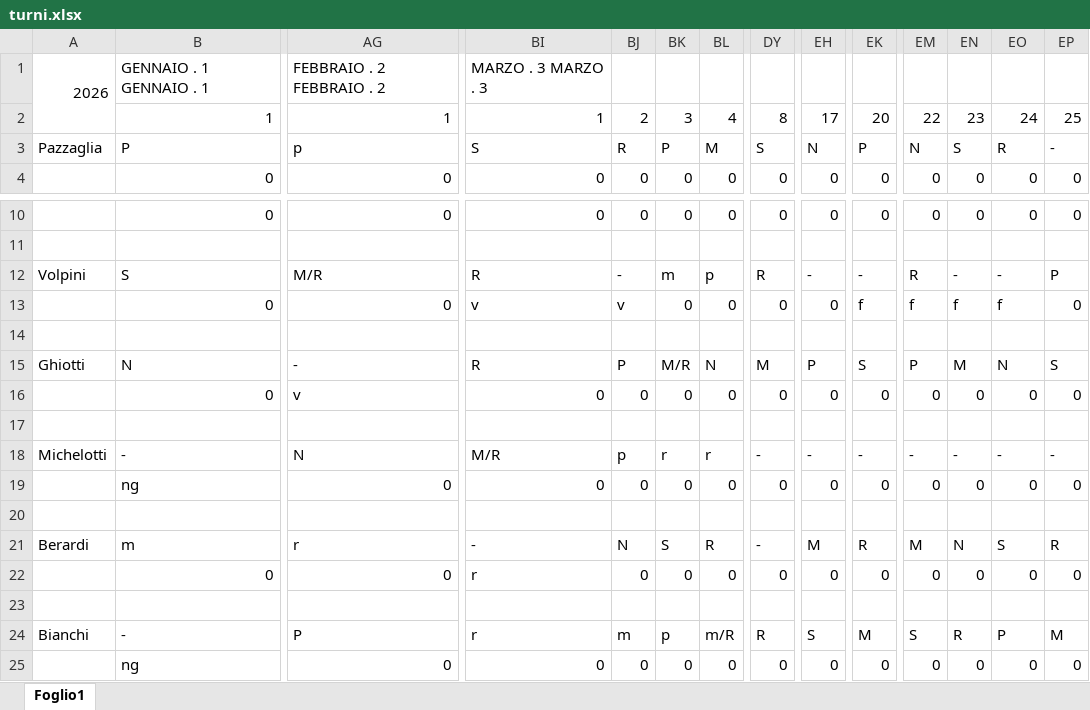
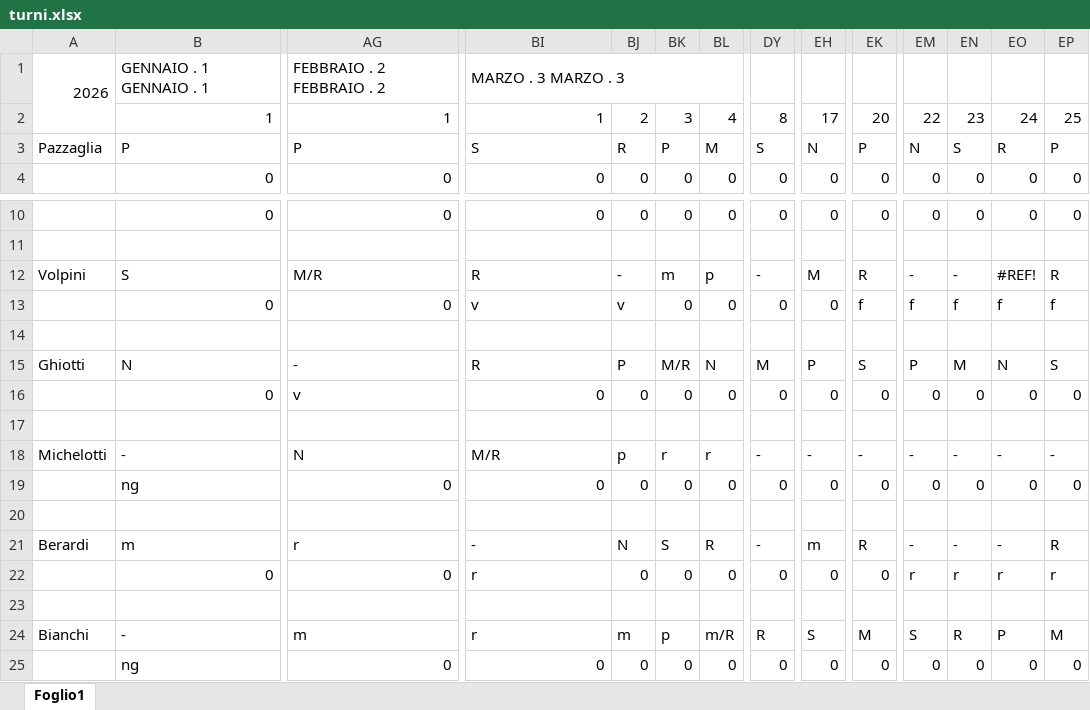
Before and after one commit to centrale118rsm-code/Turni-Autisti-2026-Rsm, an Excel workbook: turni.xlsx, sheet Foglio1, drawn as a sheet; only a part is shown, gaps mark what is left out; values as stored, in another font and other column widths than the file's, no cell formats; conditional formats not drawn; the diff names each change by its address in the sheet, - before the commit and + after, or states it on an @@ line.

Commit message:
Add files via upload

```diff
--- a/turni.xlsx (sheet Foglio1)
+++ b/turni.xlsx (sheet Foglio1)
+BI1:CM1 merged
-AG3: p
+AG3: P
-EP3: -
+EP3: P
-DY12: R
+DY12: -
-EH12: -
+EH12: M
-EK12: -
+EK12: R
-EM12: R
+EM12: -
-EO12: -
+EO12: #REF!
-EP12: P
+EP12: R
-EP13: 0
+EP13: f
-EH21: M
+EH21: m
-EM21: M
+EM21: -
-EN21: N
+EN21: -
-EO21: S
+EO21: -
-EM22: 0
+EM22: r
-EN22: 0
+EN22: r
-EO22: 0
+EO22: r
-EP22: 0
+EP22: r
-AG24: P
+AG24: m
```
Also changed, not shown: cell formats.
